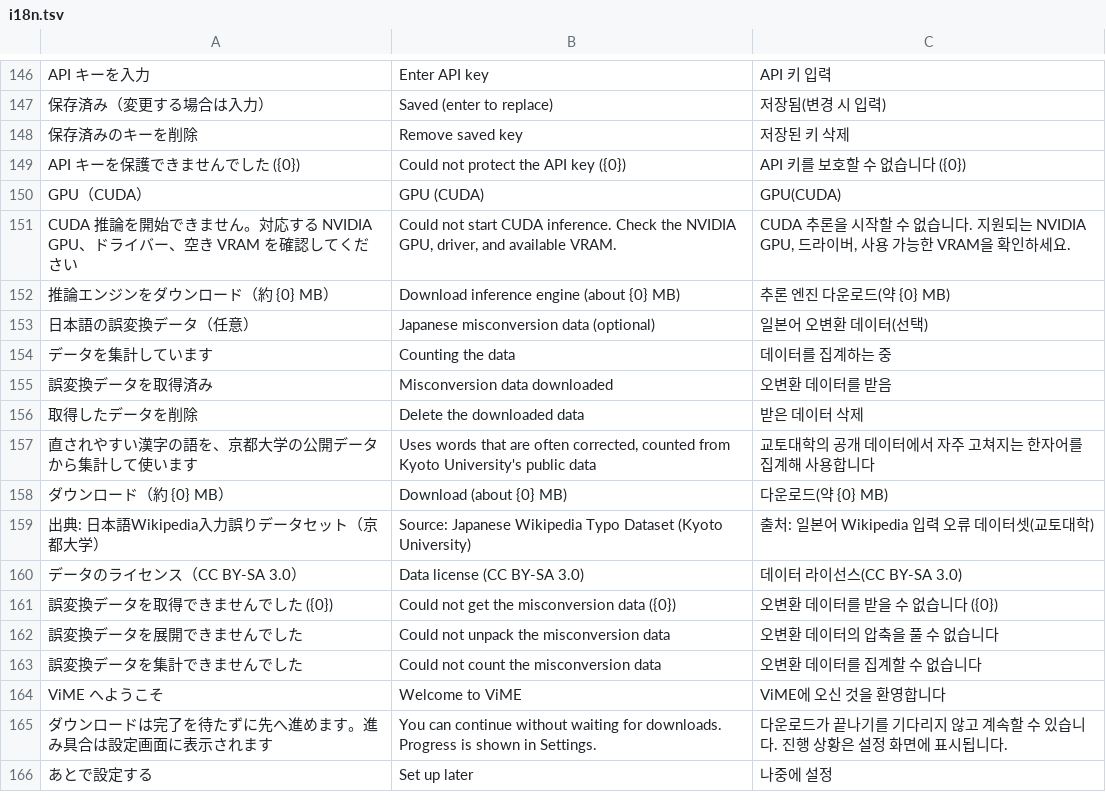
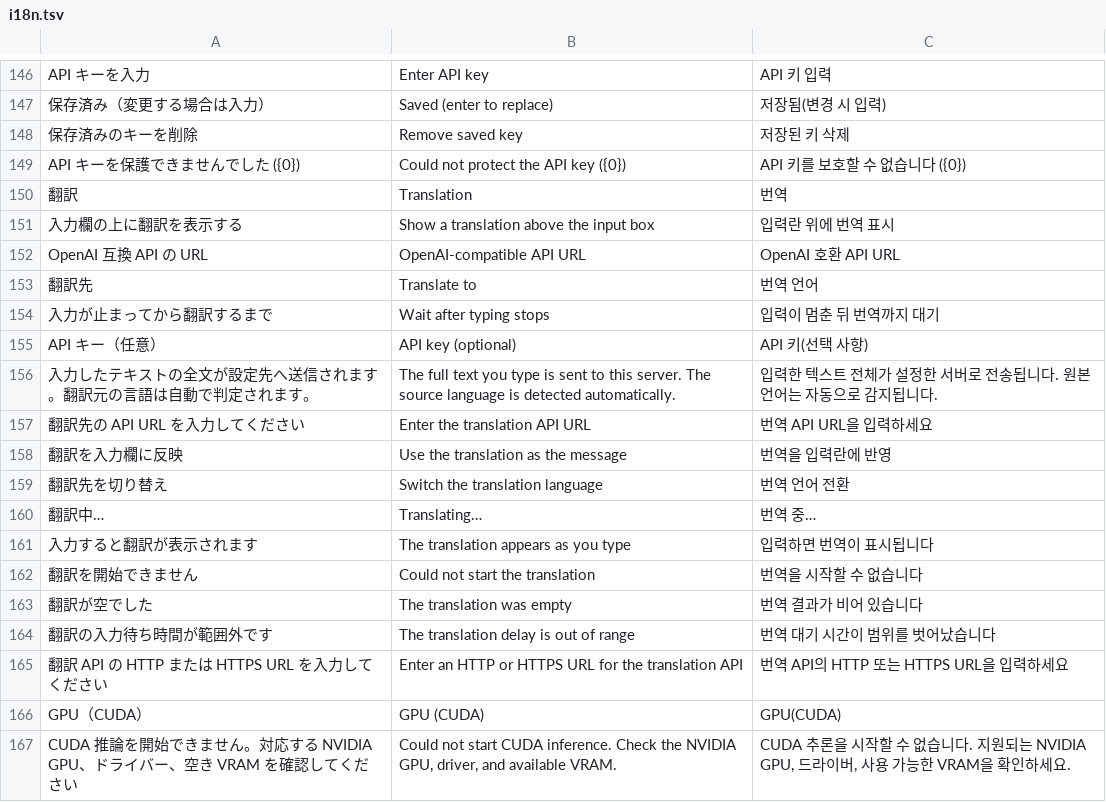
Before and after one commit to Harukoto-Project/vime, a TSV file: src/i18n.tsv, drawn as a sheet; only a part is shown, gaps mark what is left out; the shorter side is filled out with more unchanged rows.

Commit message:
Translate the typed text with a local OpenAI-compatible LLM
Show a streamed translation above the input box once typing pauses, with a
button above Send to switch between English, Japanese and Korean. Settings take
the API URL, an optional DPAPI-protected key, the model and the delay. PLaMo
Translate models get their own [plamo-translate] prompt format.

Read streamed responses as data becomes available instead of waiting for the
buffer to fill, and reject empty URLs before they reach WinHTTP.

```diff
--- a/src/i18n.tsv
+++ b/src/i18n.tsv
@@ -149,2 +149,18 @@ API キーを入力	Enter API key	API 키 입력
 API キーを保護できませんでした ({0})	Could not protect the API key ({0})	API 키를 보호할 수 없습니다 ({0})
+翻訳	Translation	번역
+入力欄の上に翻訳を表示する	Show a translation above the input box	입력란 위에 번역 표시
+OpenAI 互換 API の URL	OpenAI-compatible API URL	OpenAI 호환 API URL
+翻訳先	Translate to	번역 언어
+入力が止まってから翻訳するまで	Wait after typing stops	입력이 멈춘 뒤 번역까지 대기
+API キー（任意）	API key (optional)	API 키(선택 사항)
+入力したテキストの全文が設定先へ送信されます。翻訳元の言語は自動で判定されます。	The full text you type is sent to this server. The source language is detected automatically.	입력한 텍스트 전체가 설정한 서버로 전송됩니다. 원본 언어는 자동으로 감지됩니다.
+翻訳先の API URL を入力してください	Enter the translation API URL	번역 API URL을 입력하세요
+翻訳を入力欄に反映	Use the translation as the message	번역을 입력란에 반영
+翻訳先を切り替え	Switch the translation language	번역 언어 전환
+翻訳中…	Translating…	번역 중…
+入力すると翻訳が表示されます	The translation appears as you type	입력하면 번역이 표시됩니다
+翻訳を開始できません	Could not start the translation	번역을 시작할 수 없습니다
+翻訳が空でした	The translation was empty	번역 결과가 비어 있습니다
+翻訳の入力待ち時間が範囲外です	The translation delay is out of range	번역 대기 시간이 범위를 벗어났습니다
+翻訳 API の HTTP または HTTPS URL を入力してください	Enter an HTTP or HTTPS URL for the translation API	번역 API의 HTTP 또는 HTTPS URL을 입력하세요
 GPU（CUDA）	GPU (CUDA)	GPU(CUDA)
```
Also changed, not shown: 7 other files.
